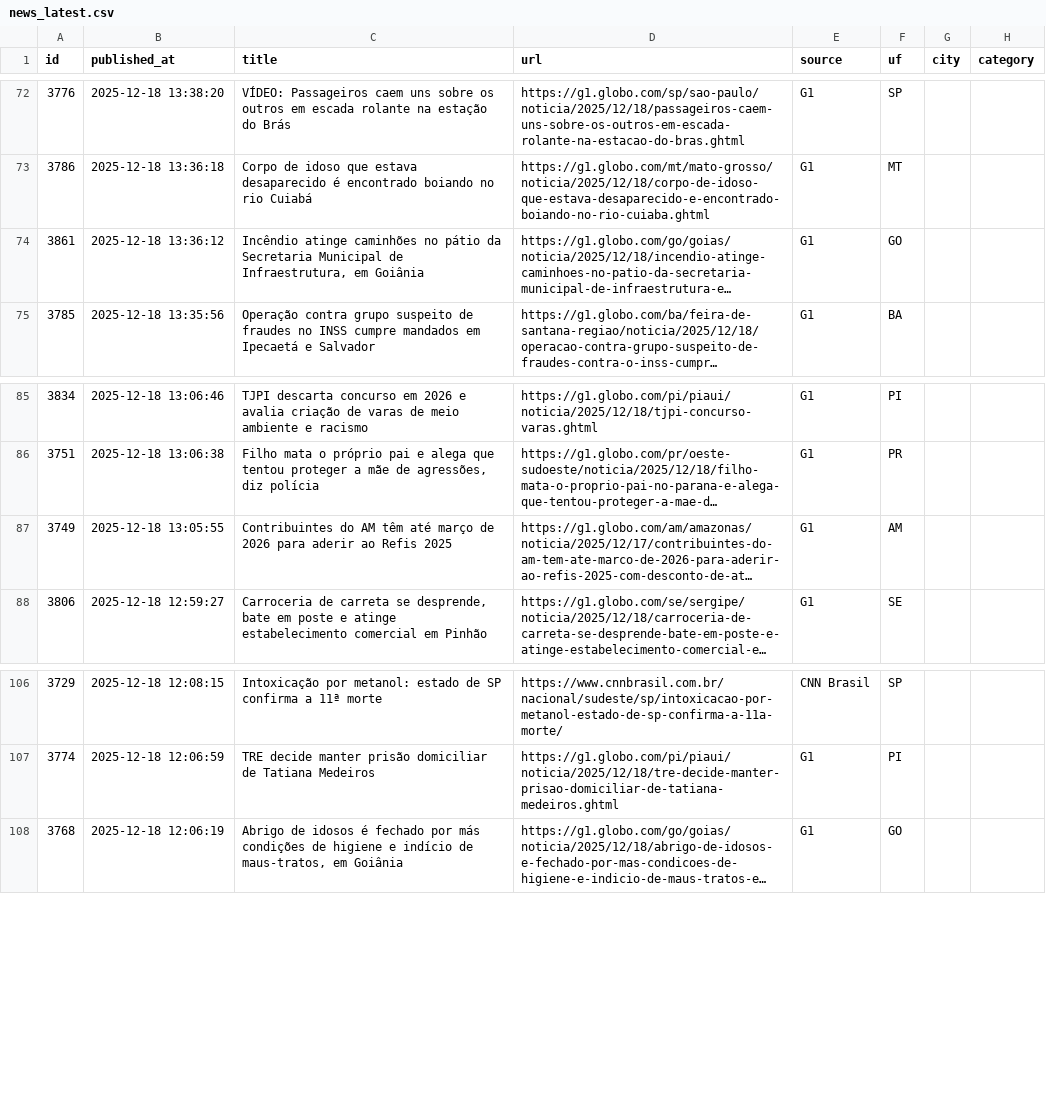
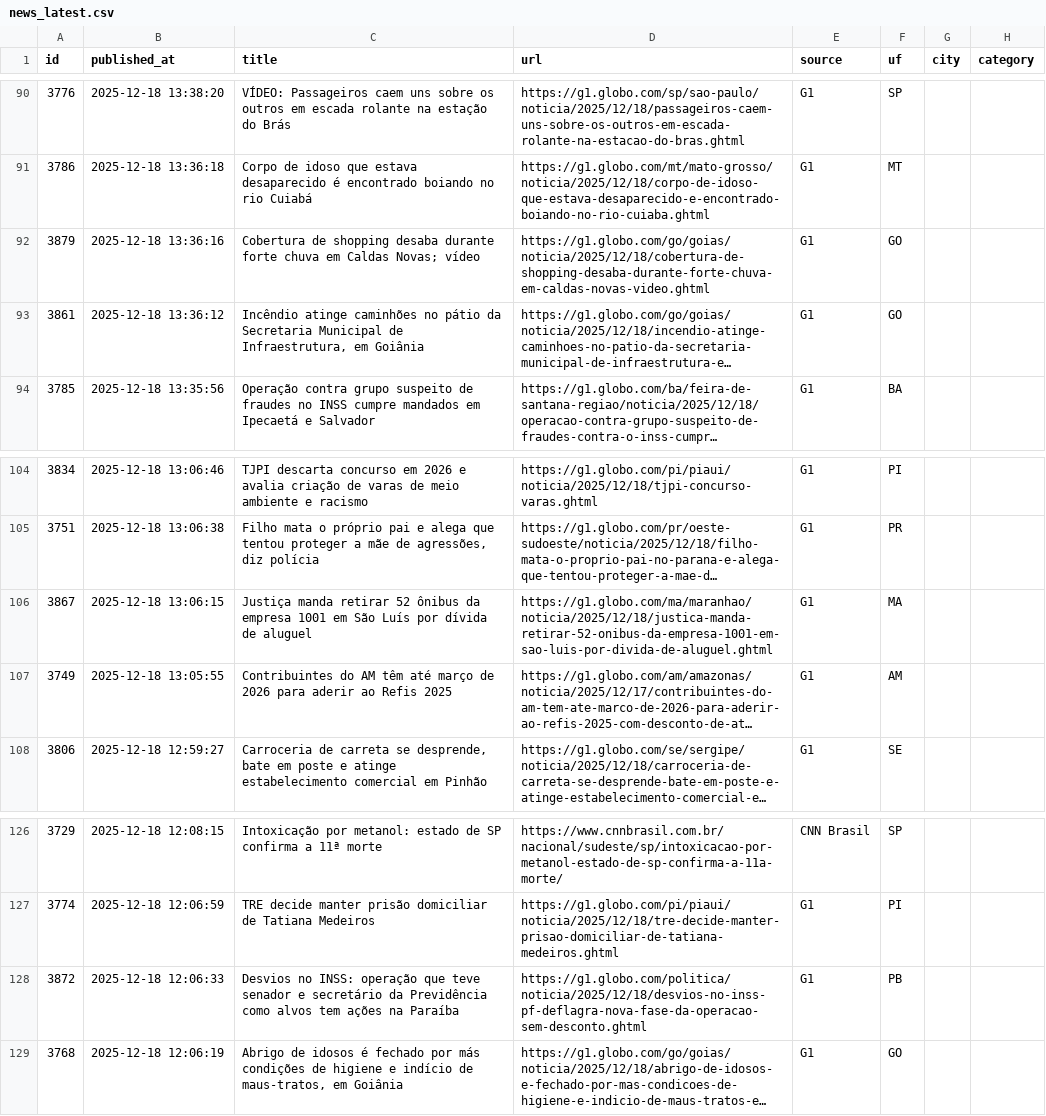
Before and after one commit to KPI-SCCT/Scct_News, a CSV file: dashboard/data/news_latest.csv, drawn as a sheet; only a part is shown, gaps mark what is left out; long unchanged cells end in …; the diff covers the shown part only; the diff names each change by its address in the sheet, - before the commit and + after, or states it on an @@ line.

```diff
--- a/dashboard/data/news_latest.csv
+++ b/dashboard/data/news_latest.csv
+row 92: 3879 | 2025-12-18 13:36:16 | Cobertura de shopping desaba durante forte chuva em Caldas Novas; vídeo | https://g1.globo.com/go/goias/noticia/2025/12/18/cobertura-de-shopping-desaba-durante-forte-chuva-em-caldas-novas-video.ghtml | G1 | GO
+row 106: 3867 | 2025-12-18 13:06:15 | Justiça manda retirar 52 ônibus da empresa 1001 em São Luís por dívida de aluguel | https://g1.globo.com/ma/maranhao/noticia/2025/12/18/justica-manda-retirar-52-onibus-da-empresa-1001-em-sao-luis-por-divida-de-aluguel.ghtml | G1 | MA
+row 128: 3872 | 2025-12-18 12:06:33 | Desvios no INSS: operação que teve senador e secretário da Previdência como alvos tem ações na Paraíba | https://g1.globo.com/politica/noticia/2025/12/18/desvios-no-inss-pf-deflagra-nova-fase-da-operacao-sem-desconto.ghtml | G1 | PB
```
Also changed, not shown: 18 added rows elsewhere in this file, 1 other file.
